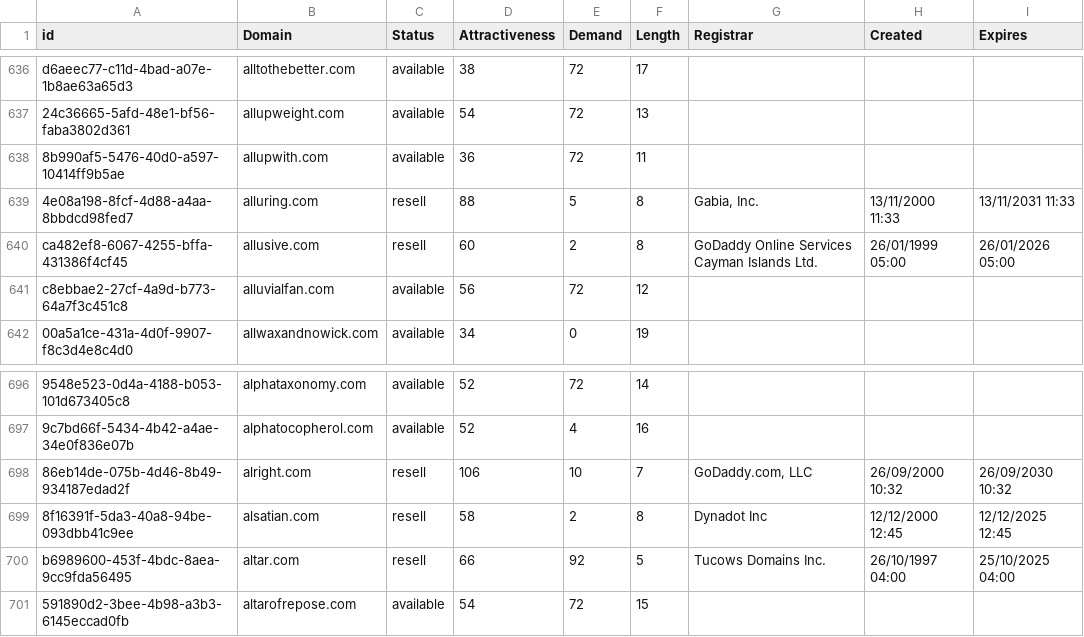
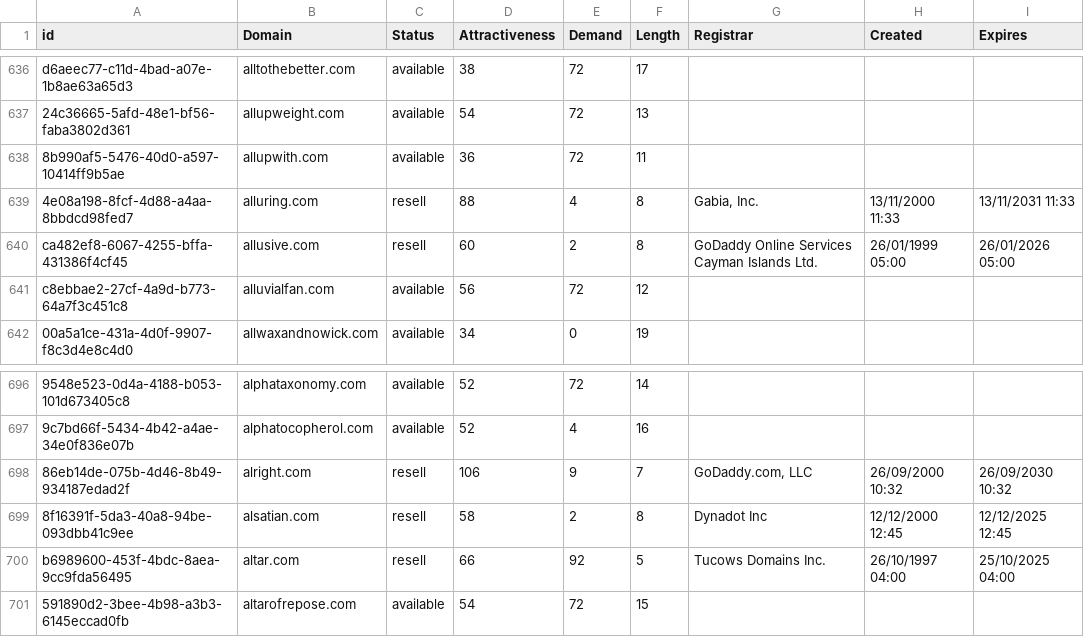
Before and after one commit to UniqueDomains/com-oneword-domains, a CSV file: com.csv, drawn as a sheet; only a part is shown, gaps mark what is left out; the diff names each change by its address in the sheet, - before the commit and + after, or states it on an @@ line.

Commit message:
Domains update

```diff
--- a/com.csv
+++ b/com.csv
-E639 (Demand): 5
+E639 (Demand): 4
-E698 (Demand): 10
+E698 (Demand): 9
```
Also changed, not shown: 1 other file.
